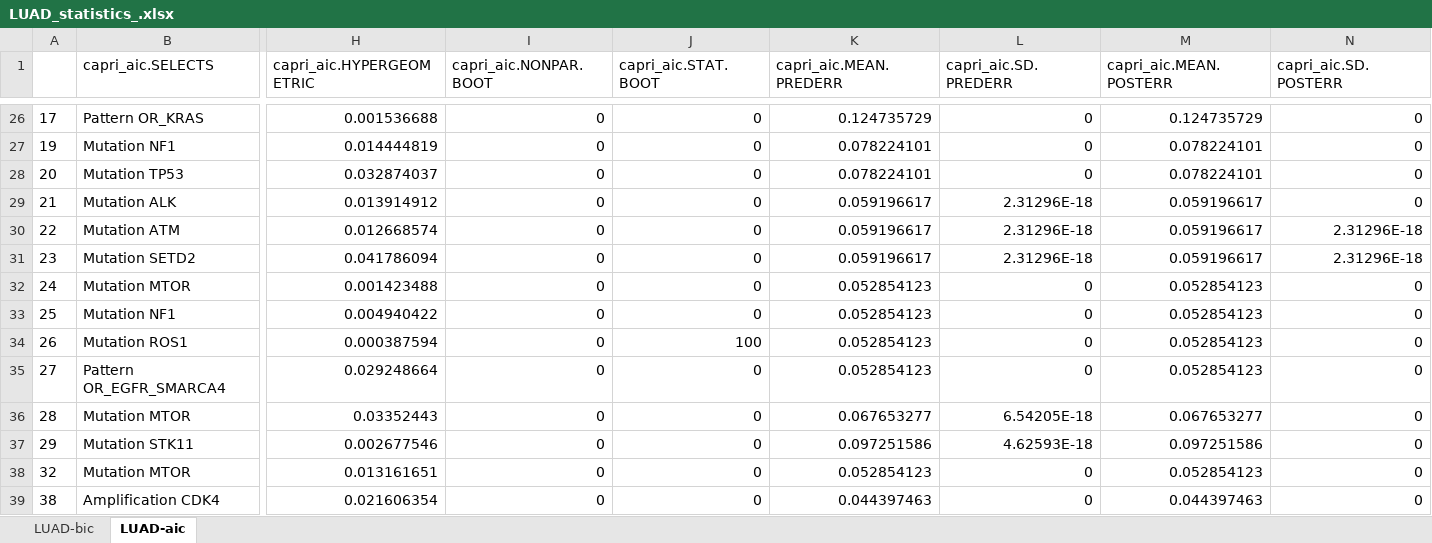
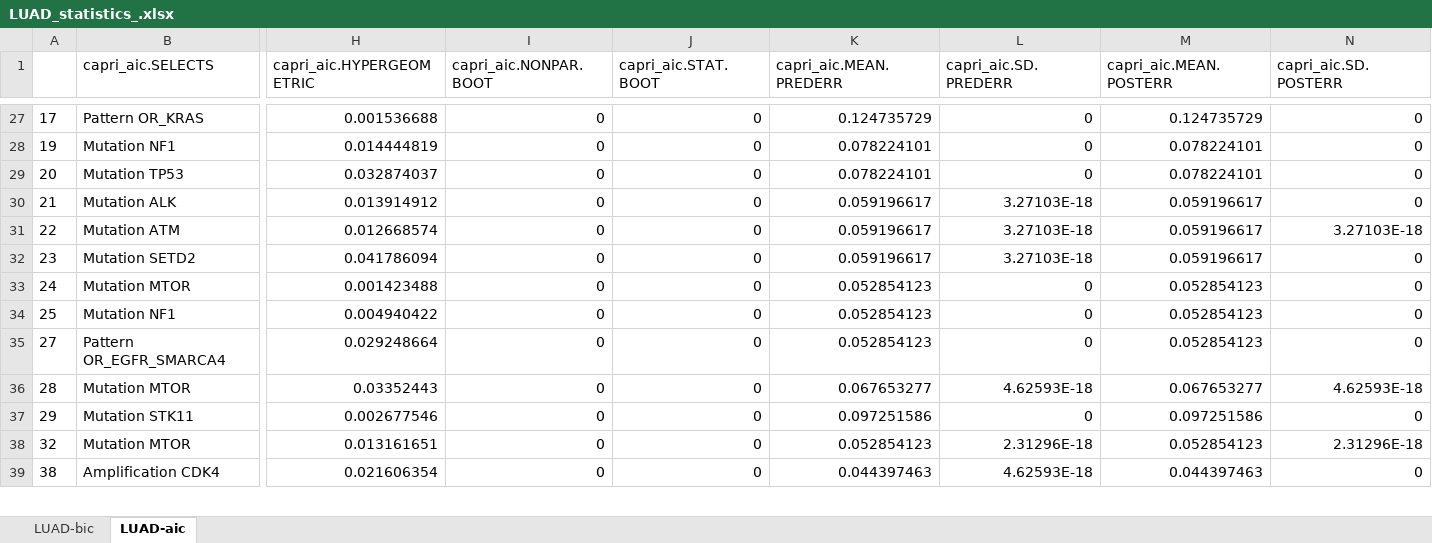
Before and after one commit to dlcgold/LUAD-PiCnIc, an Excel workbook: output/LUAD_statistics_.xlsx, sheet LUAD-aic, drawn as a sheet; only a part is shown, gaps mark what is left out; values as stored, in another font and other column widths than the file's, no borders; removed rows and columns are numbered as before the commit, all else as after; rows hold the shown columns only; the diff covers the shown part only; the diff names each change by its address in the sheet, - before the commit and + after, or states it on an @@ line.

```diff
--- a/output/LUAD_statistics_.xlsx (sheet LUAD-aic)
+++ b/output/LUAD_statistics_.xlsx (sheet LUAD-aic)
-L30:L32 (capri_aic.SD.PREDERR): 2.31296E-18
+L30:L32 (capri_aic.SD.PREDERR): 3.27103E-18
-N31 (capri_aic.SD.POSTERR): 2.31296E-18
+N31 (capri_aic.SD.POSTERR): 3.27103E-18
-N32 (capri_aic.SD.POSTERR): 2.31296E-18
+N32 (capri_aic.SD.POSTERR): 0
-row 34: 26 | Mutation ROS1 | 0.000387594 | 0 | 100 | 0.052854123 | 0 | 0.052854123 | 0
-L36 (capri_aic.SD.PREDERR): 6.54205E-18
+L36 (capri_aic.SD.PREDERR): 4.62593E-18
-N36 (capri_aic.SD.POSTERR): 0
+N36 (capri_aic.SD.POSTERR): 4.62593E-18
-L37 (capri_aic.SD.PREDERR): 4.62593E-18
+L37 (capri_aic.SD.PREDERR): 0
-L38 (capri_aic.SD.PREDERR): 0
+L38 (capri_aic.SD.PREDERR): 2.31296E-18
-N38 (capri_aic.SD.POSTERR): 0
+N38 (capri_aic.SD.POSTERR): 2.31296E-18
-L39 (capri_aic.SD.PREDERR): 0
+L39 (capri_aic.SD.PREDERR): 4.62593E-18
```
Also changed, not shown: 8 added rows, 7 removed rows and 41 edited cells elsewhere in this sheet, sheet LUAD-bic, output/LUAD_statistics_acinar.xlsx, output/LUAD_statistics_nonmucinous.xlsx, 10 other files.
